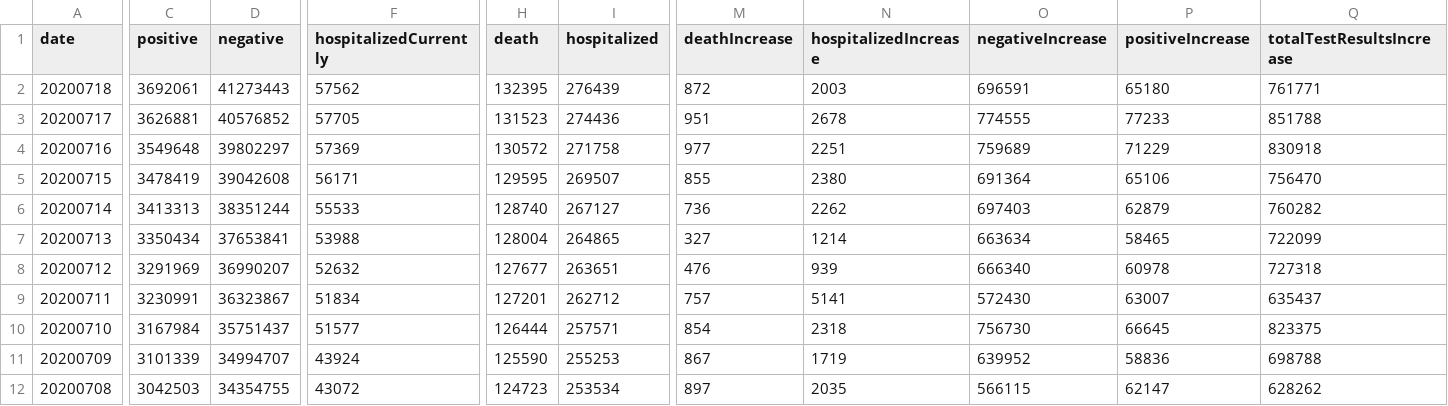
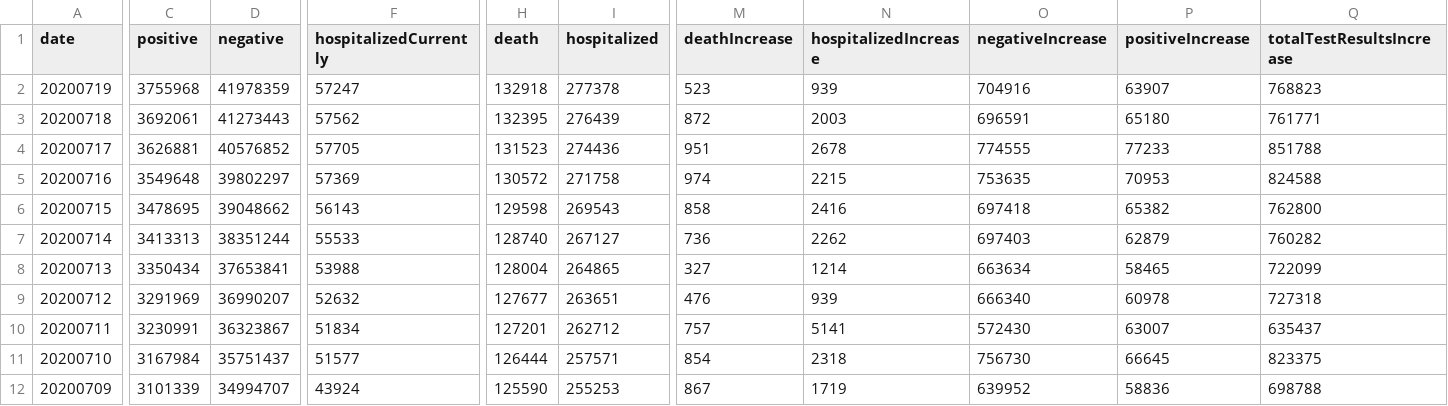
Before and after one commit to danap/ajqvue-covid19-tracking-db, a CSV file: data/us-daily/us-daily-01.csv, drawn as a sheet; only a part is shown, gaps mark what is left out; the shorter side is filled out with more unchanged rows; addresses are those after the commit; rows hold the shown columns only; the diff covers the shown part only; the diff names each change by its address in the sheet, - before the commit and + after, or states it on an @@ line.

```diff
--- a/data/us-daily/us-daily-01.csv
+++ b/data/us-daily/us-daily-01.csv
+row 2: 20200719 | 3755968 | 41978359 | 57247 | 132918 | 277378 | 523 | 939 | 704916 | 63907 | 768823
-M5 (deathIncrease): 977
+M5 (deathIncrease): 974
-N5 (hospitalizedIncrease): 2251
+N5 (hospitalizedIncrease): 2215
-O5 (negativeIncrease): 759689
+O5 (negativeIncrease): 753635
-P5 (positiveIncrease): 71229
+P5 (positiveIncrease): 70953
-Q5 (totalTestResultsIncrease): 830918
+Q5 (totalTestResultsIncrease): 824588
-C6 (positive): 3478419
+C6 (positive): 3478695
-D6 (negative): 39042608
+D6 (negative): 39048662
-F6 (hospitalizedCurrently): 56171
+F6 (hospitalizedCurrently): 56143
-H6 (death): 129595
+H6 (death): 129598
-I6 (hospitalized): 269507
+I6 (hospitalized): 269543
-M6 (deathIncrease): 855
+M6 (deathIncrease): 858
-N6 (hospitalizedIncrease): 2380
+N6 (hospitalizedIncrease): 2416
-O6 (negativeIncrease): 691364
+O6 (negativeIncrease): 697418
-P6 (positiveIncrease): 65106
+P6 (positiveIncrease): 65382
-Q6 (totalTestResultsIncrease): 756470
+Q6 (totalTestResultsIncrease): 762800
```
Also changed, not shown: 3 edited cells elsewhere in this file, data/states-daily/states-daily-01.csv, data/us-daily/us-daily.csv, 2 other files.
